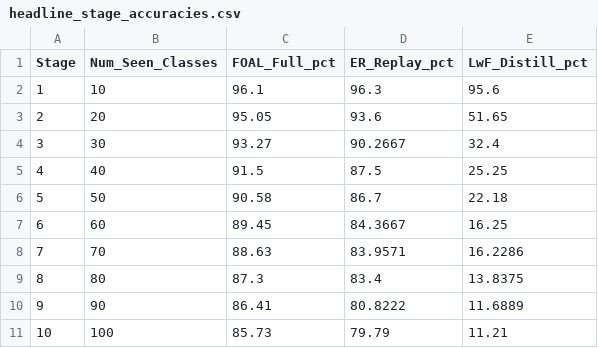
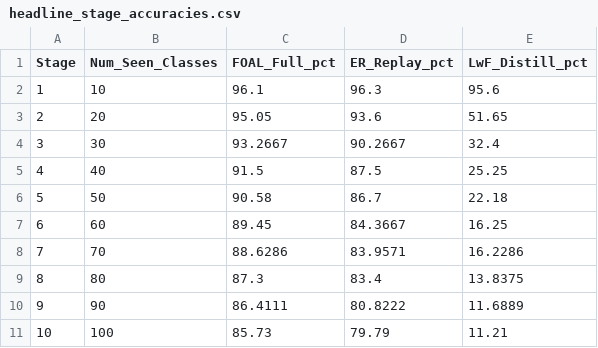
Before and after one commit to caoban123/F-OAL, a CSV file: results/headline_analysis/headline_stage_accuracies.csv, drawn as a sheet.

```diff
--- a/results/headline_analysis/headline_stage_accuracies.csv
+++ b/results/headline_analysis/headline_stage_accuracies.csv
@@ -3,3 +3,3 @@ Stage,Num_Seen_Classes,FOAL_Full_pct,ER_Replay_pct,LwF_Distill_pct
 2,20,95.05,93.6,51.65
-3,30,93.27,90.2667,32.4
+3,30,93.2667,90.2667,32.4
 4,40,91.5,87.5,25.25
@@ -7,5 +7,5 @@ Stage,Num_Seen_Classes,FOAL_Full_pct,ER_Replay_pct,LwF_Distill_pct
 6,60,89.45,84.3667,16.25
-7,70,88.63,83.9571,16.2286
+7,70,88.6286,83.9571,16.2286
 8,80,87.3,83.4,13.8375
-9,90,86.41,80.8222,11.6889
+9,90,86.4111,80.8222,11.6889
 10,100,85.73,79.79,11.21
```
Also changed, not shown: results/headline_analysis/headline_metrics_comparison.csv, 10 other files.
